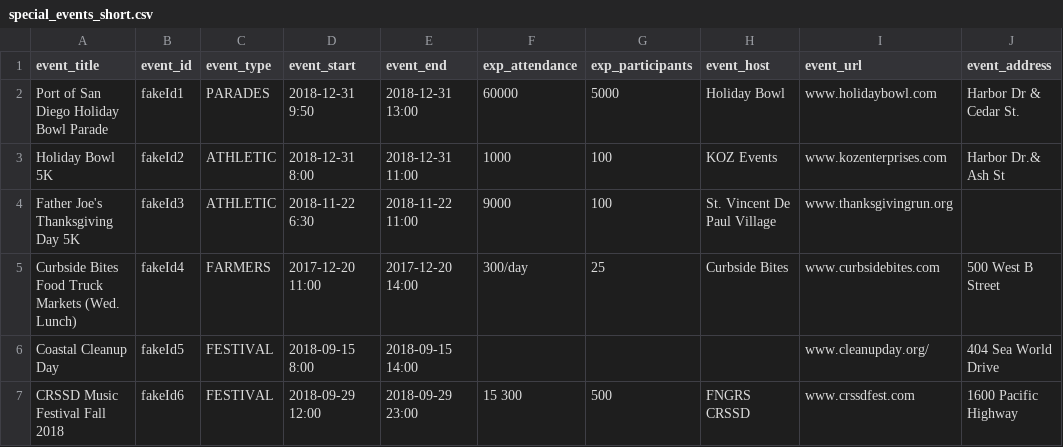
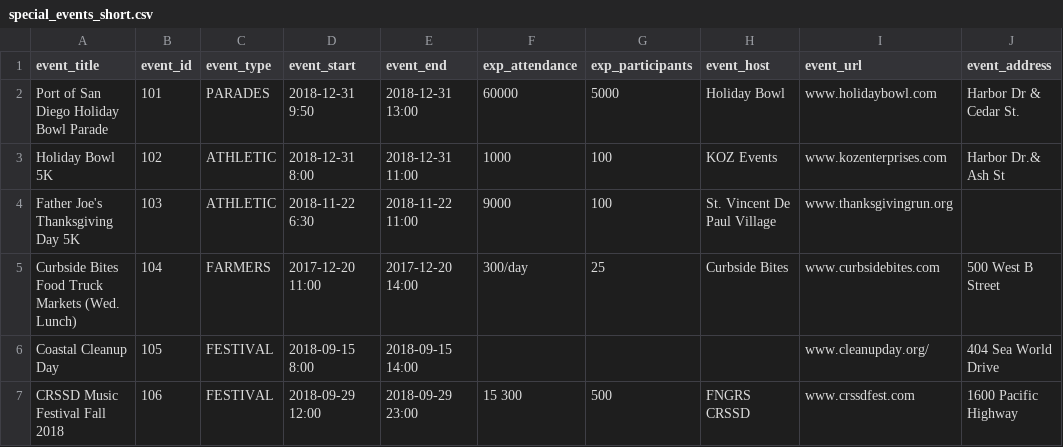
Before and after one commit to ucsd-cse8a-f18/pa4-starter, a CSV file: data/special_events_short.csv, drawn as a sheet; only a part is shown; the diff names each change by its address in the sheet, - before the commit and + after, or states it on an @@ line.

Commit message:
event_ids all numbers

```diff
--- a/data/special_events_short.csv
+++ b/data/special_events_short.csv
-B2 (event_id): fakeId1
+B2 (event_id): 101
-B3 (event_id): fakeId2
+B3 (event_id): 102
-B4 (event_id): fakeId3
+B4 (event_id): 103
-B5 (event_id): fakeId4
+B5 (event_id): 104
-B6 (event_id): fakeId5
+B6 (event_id): 105
-B7 (event_id): fakeId6
+B7 (event_id): 106
```
